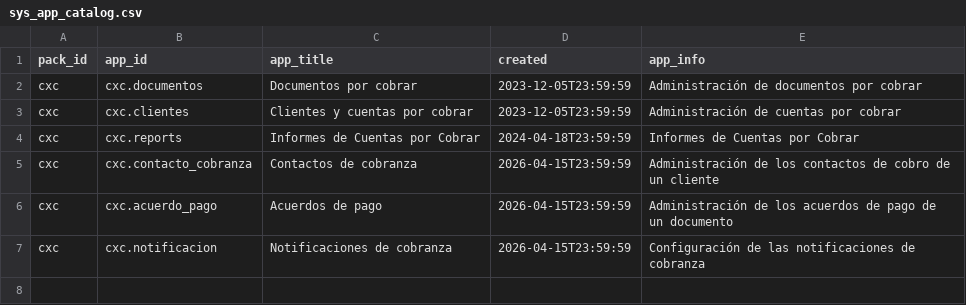
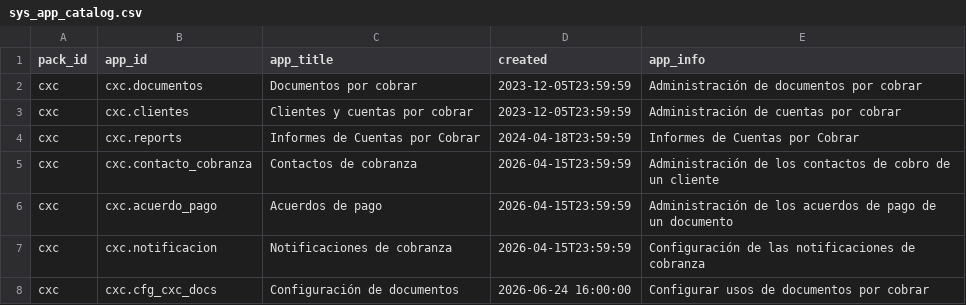
Before and after one commit to Induxsoft/cxc, a CSV file: src/cxc/_install/app_info/sys_app_catalog.csv, drawn as a sheet.

```diff
--- a/src/cxc/_install/app_info/sys_app_catalog.csv
+++ b/src/cxc/_install/app_info/sys_app_catalog.csv
@@ -7 +7,2 @@
 "cxc","cxc.notificacion","Notificaciones de cobranza","2026-04-15T23:59:59","Configuración de las notificaciones de cobranza"
+"cxc","cxc.cfg_cxc_docs","Configuración de documentos","2026-06-24 16:00:00","Configurar usos de documentos por cobrar"
```
Also changed, not shown: src/cxc/_install/app_info/sys_app_item_action.csv, src/cxc/_install/initial_data/sitem.csv, 7 other files.
